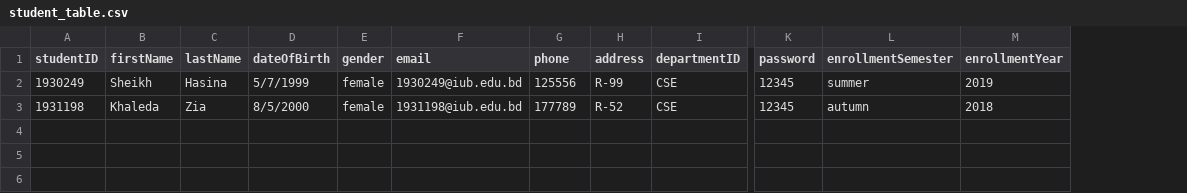
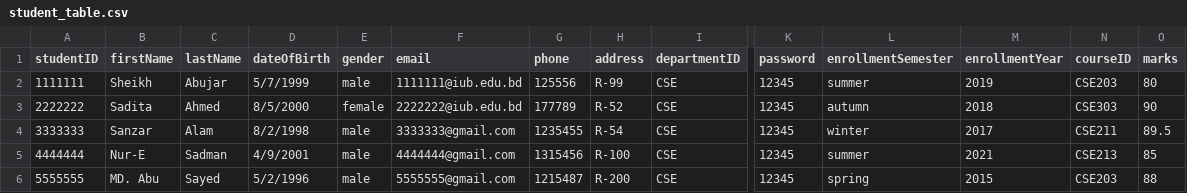
Before and after one commit to Limon00001/Student-Performance-Monitoring-System, a CSV file: student_table.csv, drawn as a sheet; only a part is shown, gaps mark what is left out; rows hold the shown columns only; the diff names each change by its address in the sheet, - before the commit and + after, or states it on an @@ line.

Commit message:
first commit

```diff
--- a/student_table.csv
+++ b/student_table.csv
+column N (courseID), rows 2-3: CSE203 | CSE303
+column O (marks), rows 2-3: 80 | 90
-A2 (studentID): 1930249
+A2 (studentID): 1111111
-C2 (lastName): Hasina
+C2 (lastName): Abujar
-E2 (gender): female
+E2 (gender): male
-F2 (email): 1930249@iub.edu.bd
+F2 (email): 1111111@iub.edu.bd
-A3 (studentID): 1931198
+A3 (studentID): 2222222
-B3 (firstName): Khaleda
+B3 (firstName): Sadita
-C3 (lastName): Zia
+C3 (lastName): Ahmed
-F3 (email): 1931198@iub.edu.bd
+F3 (email): 2222222@iub.edu.bd
+row 4: 3333333 | Sanzar | Alam | 8/2/1998 | male | 3333333@gmail.com | 1235455 | R-54 | CSE | 12345 | winter | 2017 | CSE211 | 89.5
+row 5: 4444444 | Nur-E | Sadman | 4/9/2001 | male | 4444444@gmail.com | 1315456 | R-100 | CSE | 12345 | summer | 2021 | CSE213 | 85
+row 6: 5555555 | MD. Abu | Sayed | 5/2/1996 | male | 5555555@gmail.com | 1215487 | R-200 | CSE | 12345 | spring | 2015 | CSE203 | 88
```
Also changed, not shown: 5 other files.
